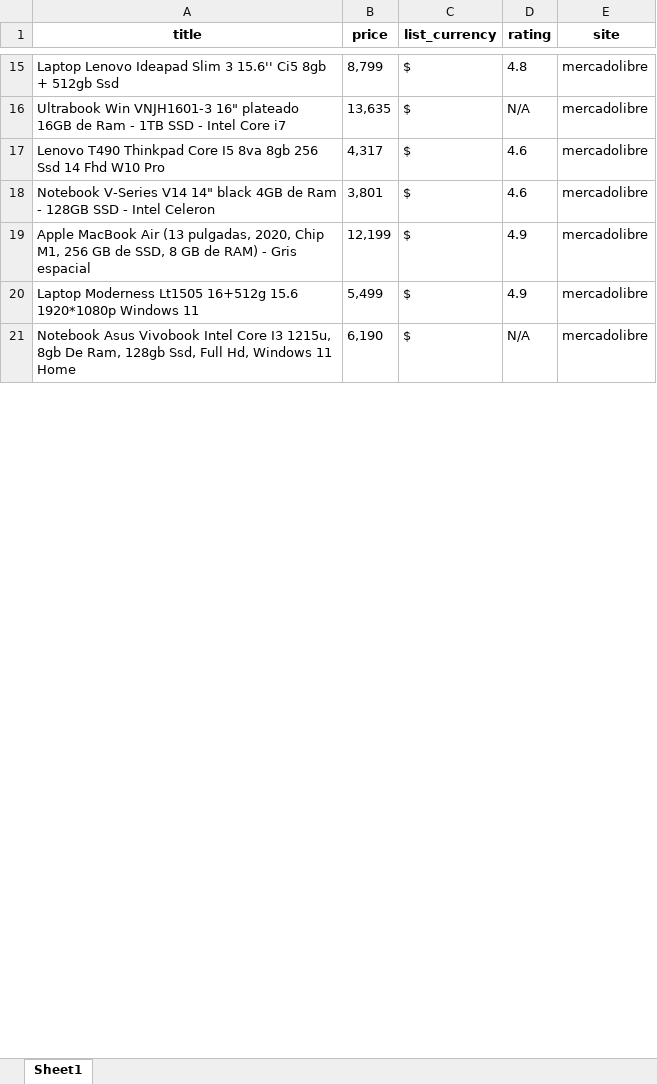
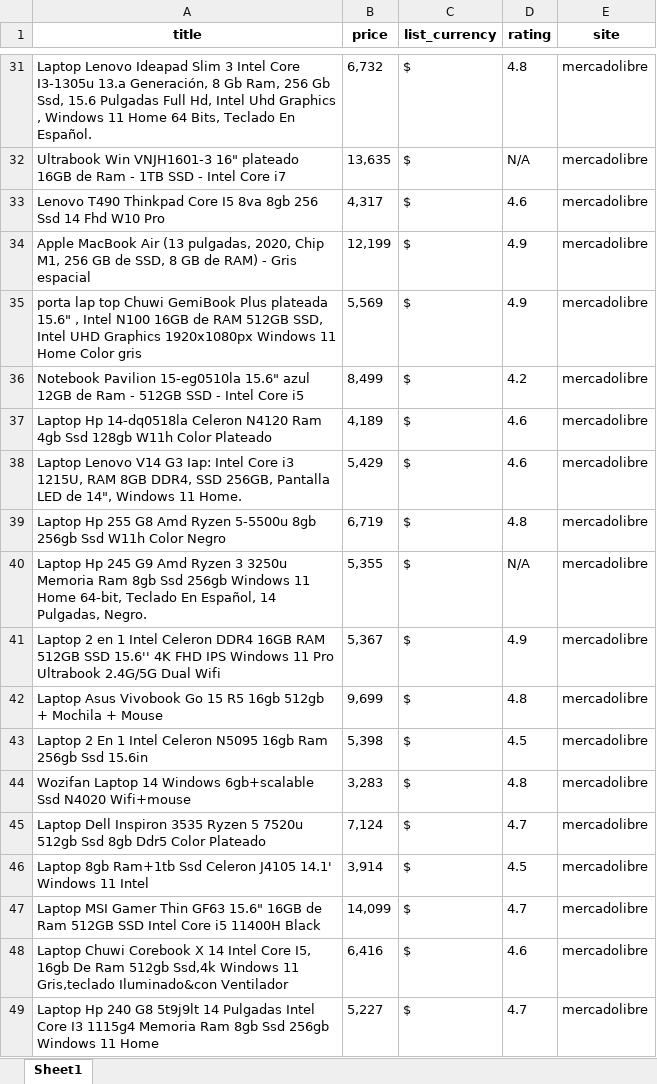
Before and after one commit to AbelardoReyes/AplicacionBusqueda, an Excel workbook: mercadolibre.xlsx, sheet Sheet1, drawn as a sheet; only a part is shown, gaps mark what is left out; the shorter side is filled out with more unchanged rows; values as stored, in another font and other column widths than the file's, no borders; removed rows and columns are numbered as before the commit, all else as after; the diff covers the shown part only; the diff names each change by its address in the sheet, - before the commit and + after, or states it on an @@ line.

```diff
--- a/mercadolibre.xlsx (sheet Sheet1)
+++ b/mercadolibre.xlsx (sheet Sheet1)
-A31 (title): …Slim 3 15.6'' Ci5 8gb + 512gb Ssd
+A31 (title): …Slim 3 Intel Core I3-1305u 13.a Generación, 8 Gb Ram, 256 Gb Ssd, 15.6 Pulgadas Full Hd, Intel Uhd Graphics , Windows 11 Home 64 Bits, Teclado En Español.
-B31 (price): 8,799
+B31 (price): 6,732
-row 18: Notebook V-Series V14 14" black 4GB de Ram - 128GB SSD - Intel Celeron | 3,801 | $ | 4.6 | mercadolibre
+row 35: porta lap top Chuwi GemiBook Plus plateada 15.6" , Intel N100 16GB de RAM 512GB SSD, Intel UHD Graphics 1920x1080px Windows 11 Home Color gris | 5,569 | $ | 4.9 | mercadolibre
+row 36: Notebook Pavilion 15-eg0510la 15.6" azul 12GB de Ram - 512GB SSD - Intel Core i5 | 8,499 | $ | 4.2 | mercadolibre
+row 37: Laptop Hp 14-dq0518la Celeron N4120 Ram 4gb Ssd 128gb W11h Color Plateado | 4,189 | $ | 4.6 | mercadolibre
+row 38: Laptop Lenovo V14 G3 Iap: Intel Core i3 1215U, RAM 8GB DDR4, SSD 256GB, Pantalla LED de 14", Windows 11 Home. | 5,429 | $ | 4.6 | mercadolibre
+row 39: Laptop Hp 255 G8 Amd Ryzen 5-5500u 8gb 256gb Ssd W11h Color Negro | 6,719 | $ | 4.8 | mercadolibre
+row 40: Laptop Hp 245 G9 Amd Ryzen 3 3250u Memoria Ram 8gb Ssd 256gb Windows 11 Home 64-bit, Teclado En Español, 14 Pulgadas, Negro. | 5,355 | $ | N/A | mercadolibre
+row 41: Laptop 2 en 1 Intel Celeron DDR4 16GB RAM 512GB SSD 15.6'' 4K FHD IPS Windows 11 Pro Ultrabook 2.4G/5G Dual Wifi | 5,367 | $ | 4.9 | mercadolibre
+row 42: Laptop Asus Vivobook Go 15 R5 16gb 512gb + Mochila + Mouse | 9,699 | $ | 4.8 | mercadolibre
+row 43: Laptop 2 En 1 Intel Celeron N5095 16gb Ram 256gb Ssd 15.6in | 5,398 | $ | 4.5 | mercadolibre
+row 44: Wozifan Laptop 14 Windows 6gb+scalable Ssd N4020 Wifi+mouse | 3,283 | $ | 4.8 | mercadolibre
+row 45: Laptop Dell Inspiron 3535 Ryzen 5 7520u 512gb Ssd 8gb Ddr5 Color Plateado | 7,124 | $ | 4.7 | mercadolibre
+row 46: Laptop 8gb Ram+1tb Ssd Celeron J4105 14.1' Windows 11 Intel | 3,914 | $ | 4.5 | mercadolibre
+row 47: Laptop MSI Gamer Thin GF63 15.6" 16GB de Ram 512GB SSD Intel Core i5 11400H Black | 14,099 | $ | 4.7 | mercadolibre
+row 48: Laptop Chuwi Corebook X 14 Intel Core I5, 16gb De Ram 512gb Ssd,4k Windows 11 Gris,teclado Iluminado&con Ventilador | 6,416 | $ | 4.6 | mercadolibre
+row 49: Laptop Hp 240 G8 5t9j9lt 14 Pulgadas Intel Core I3 1115g4 Memoria Ram 8gb Ssd 256gb Windows 11 Home | 5,227 | $ | 4.7 | mercadolibre
```
Also changed, not shown: 73 added rows, 6 removed rows, 3 moved rows and 12 edited cells elsewhere in this sheet, 2 other files.
